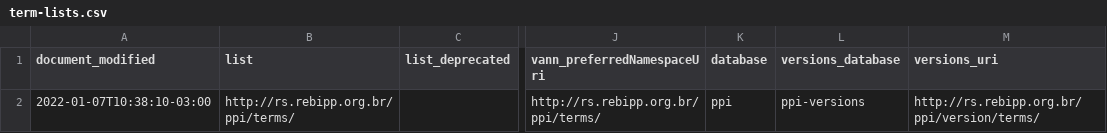
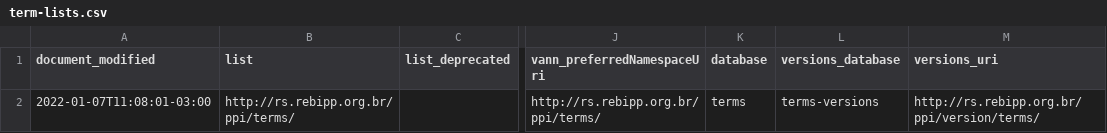
Before and after one commit to rebipp/rs.rebipp.org.br, a CSV file: term-lists/term-lists.csv, drawn as a sheet; only a part is shown, gaps mark what is left out; the diff names each change by its address in the sheet, - before the commit and + after, or states it on an @@ line.

```diff
--- a/term-lists/term-lists.csv
+++ b/term-lists/term-lists.csv
-A2 (document_modified): 2022-01-07T10:38:10-03:00
+A2 (document_modified): 2022-01-07T11:08:01-03:00
-K2 (database): ppi
+K2 (database): terms
-L2 (versions_database): ppi-versions
+L2 (versions_database): terms-versions
```
Also changed, not shown: index/index-datasets.csv, standards/standards.csv, 5 other files.
